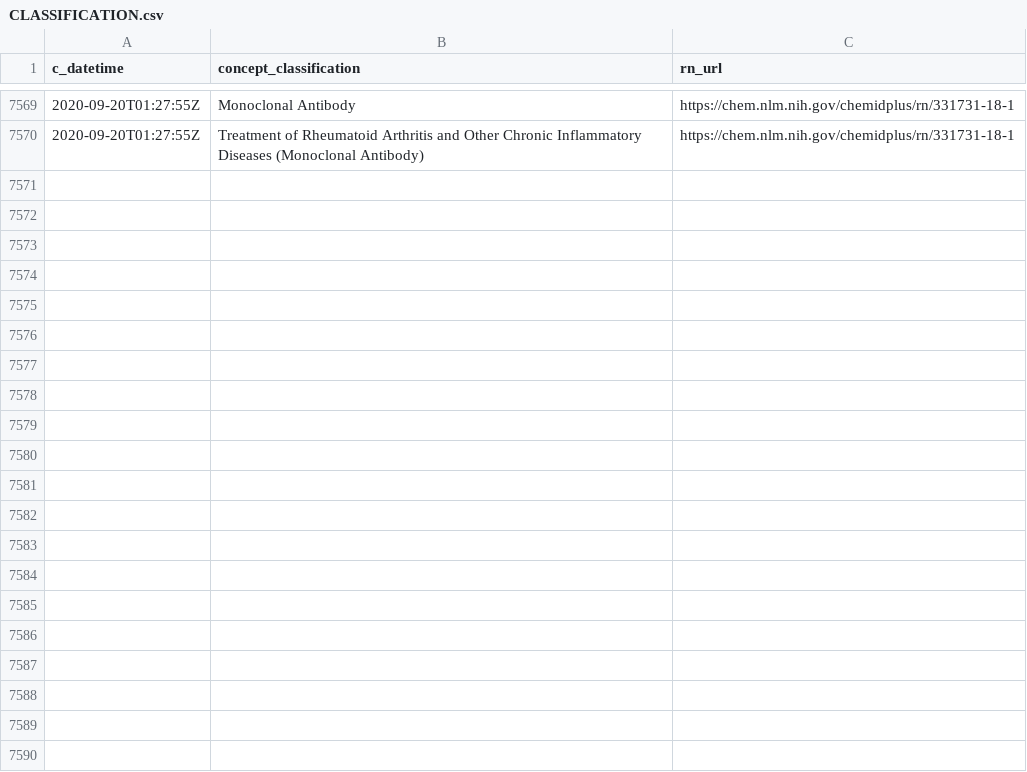
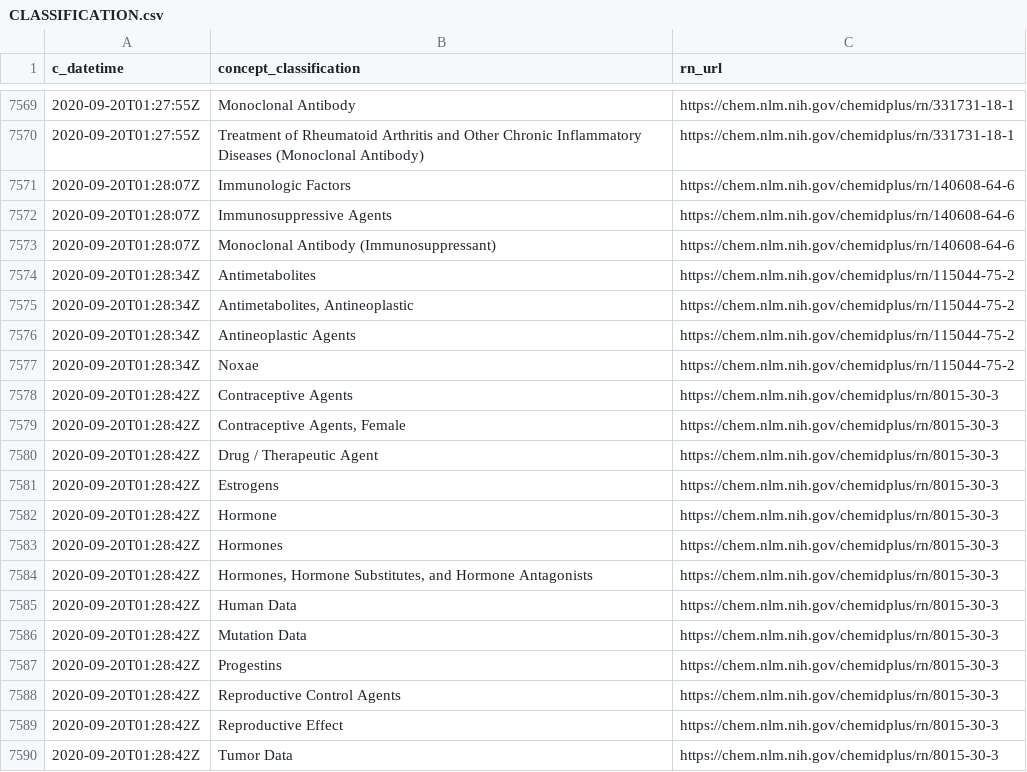
Before and after one commit to meerapatelmd/chemidplus-data, a CSV file: data-raw/CLASSIFICATION.csv, drawn as a sheet; only a part is shown, gaps mark what is left out; the diff names each change by its address in the sheet, - before the commit and + after, or states it on an @@ line.

Commit message:
automated data refresh

```diff
--- a/data-raw/CLASSIFICATION.csv
+++ b/data-raw/CLASSIFICATION.csv
+row 7571: 2020-09-20T01:28:07Z | Immunologic Factors | https://chem.nlm.nih.gov/chemidplus/rn/140608-64-6
+row 7572: 2020-09-20T01:28:07Z | Immunosuppressive Agents | https://chem.nlm.nih.gov/chemidplus/rn/140608-64-6
+row 7573: 2020-09-20T01:28:07Z | Monoclonal Antibody (Immunosuppressant) | https://chem.nlm.nih.gov/chemidplus/rn/140608-64-6
+row 7574: 2020-09-20T01:28:34Z | Antimetabolites | https://chem.nlm.nih.gov/chemidplus/rn/115044-75-2
+row 7575: 2020-09-20T01:28:34Z | Antimetabolites, Antineoplastic | https://chem.nlm.nih.gov/chemidplus/rn/115044-75-2
+row 7576: 2020-09-20T01:28:34Z | Antineoplastic Agents | https://chem.nlm.nih.gov/chemidplus/rn/115044-75-2
+row 7577: 2020-09-20T01:28:34Z | Noxae | https://chem.nlm.nih.gov/chemidplus/rn/115044-75-2
+row 7578: 2020-09-20T01:28:42Z | Contraceptive Agents | https://chem.nlm.nih.gov/chemidplus/rn/8015-30-3
+row 7579: 2020-09-20T01:28:42Z | Contraceptive Agents, Female | https://chem.nlm.nih.gov/chemidplus/rn/8015-30-3
+row 7580: 2020-09-20T01:28:42Z | Drug / Therapeutic Agent | https://chem.nlm.nih.gov/chemidplus/rn/8015-30-3
+row 7581: 2020-09-20T01:28:42Z | Estrogens | https://chem.nlm.nih.gov/chemidplus/rn/8015-30-3
+row 7582: 2020-09-20T01:28:42Z | Hormone | https://chem.nlm.nih.gov/chemidplus/rn/8015-30-3
+row 7583: 2020-09-20T01:28:42Z | Hormones | https://chem.nlm.nih.gov/chemidplus/rn/8015-30-3
+row 7584: 2020-09-20T01:28:42Z | Hormones, Hormone Substitutes, and Hormone Antagonists | https://chem.nlm.nih.gov/chemidplus/rn/8015-30-3
+row 7585: 2020-09-20T01:28:42Z | Human Data | https://chem.nlm.nih.gov/chemidplus/rn/8015-30-3
+row 7586: 2020-09-20T01:28:42Z | Mutation Data | https://chem.nlm.nih.gov/chemidplus/rn/8015-30-3
+row 7587: 2020-09-20T01:28:42Z | Progestins | https://chem.nlm.nih.gov/chemidplus/rn/8015-30-3
+row 7588: 2020-09-20T01:28:42Z | Reproductive Control Agents | https://chem.nlm.nih.gov/chemidplus/rn/8015-30-3
+row 7589: 2020-09-20T01:28:42Z | Reproductive Effect | https://chem.nlm.nih.gov/chemidplus/rn/8015-30-3
+row 7590: 2020-09-20T01:28:42Z | Tumor Data | https://chem.nlm.nih.gov/chemidplus/rn/8015-30-3
```
Also changed, not shown: data-raw/REGISTRY_NUMBERS.csv, data-raw/RN_URL_VALIDITY.csv, 15 other files.
